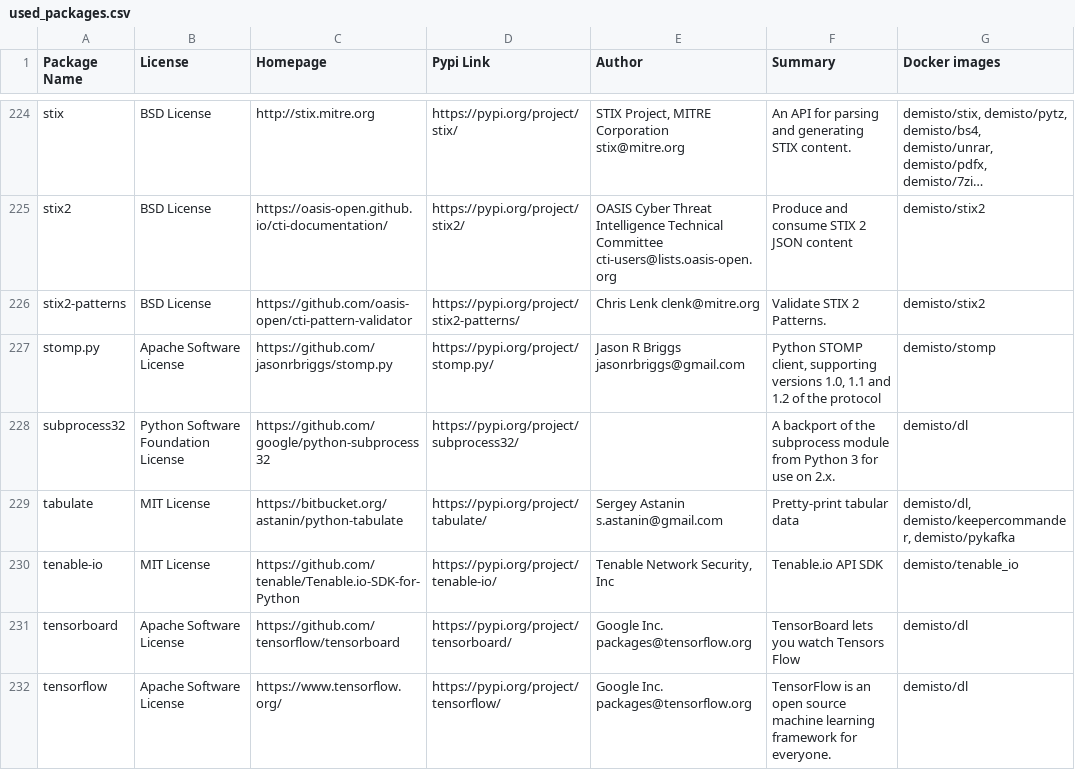
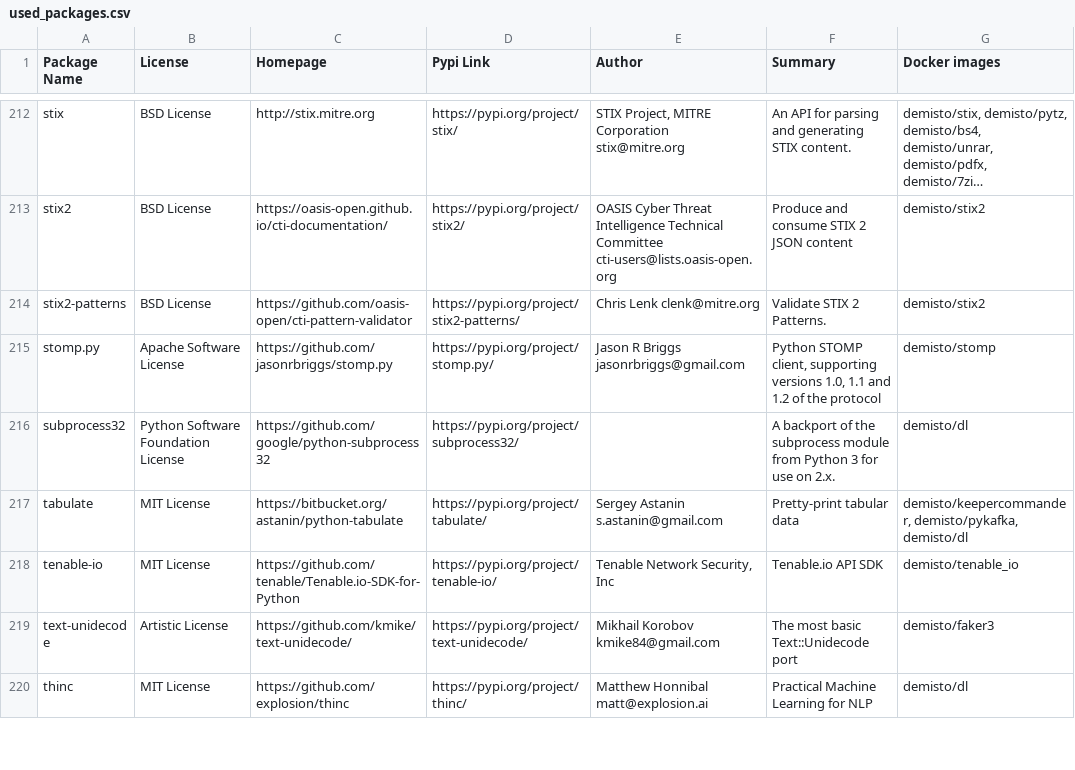
Before and after one commit to yalonso7/dockerfiles, a CSV file: used_packages.csv, drawn as a sheet; only a part is shown, gaps mark what is left out; the shorter side is filled out with more unchanged rows; long unchanged cells end in …; the diff covers the shown part only.

Commit message:
Thu Oct 17 01:07:28 UTC 2019: automatic docker repository update

```diff
--- a/used_packages.csv
+++ b/used_packages.csv
@@ -228,5 +216,3 @@ stomp.py,Apache Software License,https://github.com/jasonrbriggs/stomp.py,https:
 subprocess32,Python Software Foundation License,https://github.com/google/python-subprocess32,https://pypi.org/project/subprocess32/,,A backport of the subprocess module from Python 3 for use on 2.x.,demisto/dl
-tabulate,MIT License,https://bitbucket.org/astanin/python-tabulate,https://pypi.org/project/tabulate/,Sergey Astanin s.astanin@gmail.com,Pretty-print tabular data,"demisto/dl, demisto/keepercommander, demisto/pykafka"
+tabulate,MIT License,https://bitbucket.org/astanin/python-tabulate,https://pypi.org/project/tabulate/,Sergey Astanin s.astanin@gmail.com,Pretty-print tabular data,"demisto/keepercommander, demisto/pykafka, demisto/dl"
 tenable-io,MIT License,https://github.com/tenable/Tenable.io-SDK-for-Python,https://pypi.org/project/tenable-io/,"Tenable Network Security, Inc",Tenable.io API SDK,demisto/tenable_io
-tensorboard,Apache Software License,https://github.com/tensorflow/tensorboard,https://pypi.org/project/tensorboard/,Google Inc. packages@tensorflow.org,TensorBoard lets you watch Tensors Flow,demisto/dl
-tensorflow,Apache Software License,https://www.tensorflow.org/,https://pypi.org/project/tensorflow/,Google Inc. packages@tensorflow.org,TensorFlow is an open source machine learning framework for everyone.,demisto/dl
```
Also changed, not shown: 1 added row, 17 removed rows and 51 edited cells elsewhere in this file, 15 other files.
